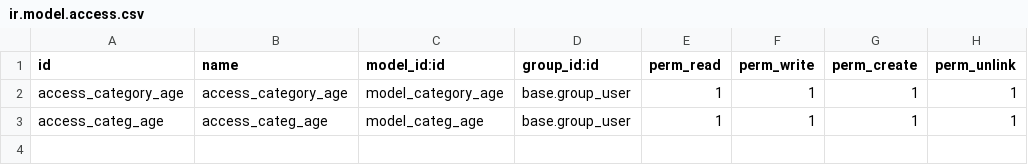
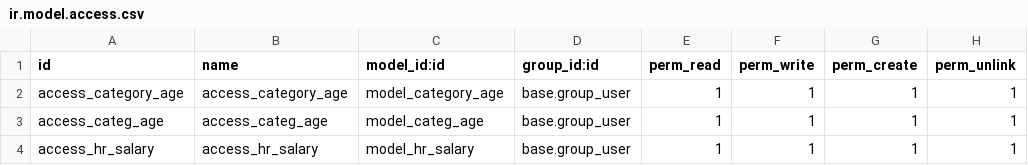
Before and after one commit to brahim94/rh_plus, a CSV file: security/ir.model.access.csv, drawn as a sheet; the diff names each change by its address in the sheet, - before the commit and + after, or states it on an @@ line.

Commit message:
salary interface

```diff
--- a/security/ir.model.access.csv
+++ b/security/ir.model.access.csv
+row 4: access_hr_salary | access_hr_salary | model_hr_salary | base.group_user | 1 | 1 | 1 | 1
```
Also changed, not shown: 5 other files.
